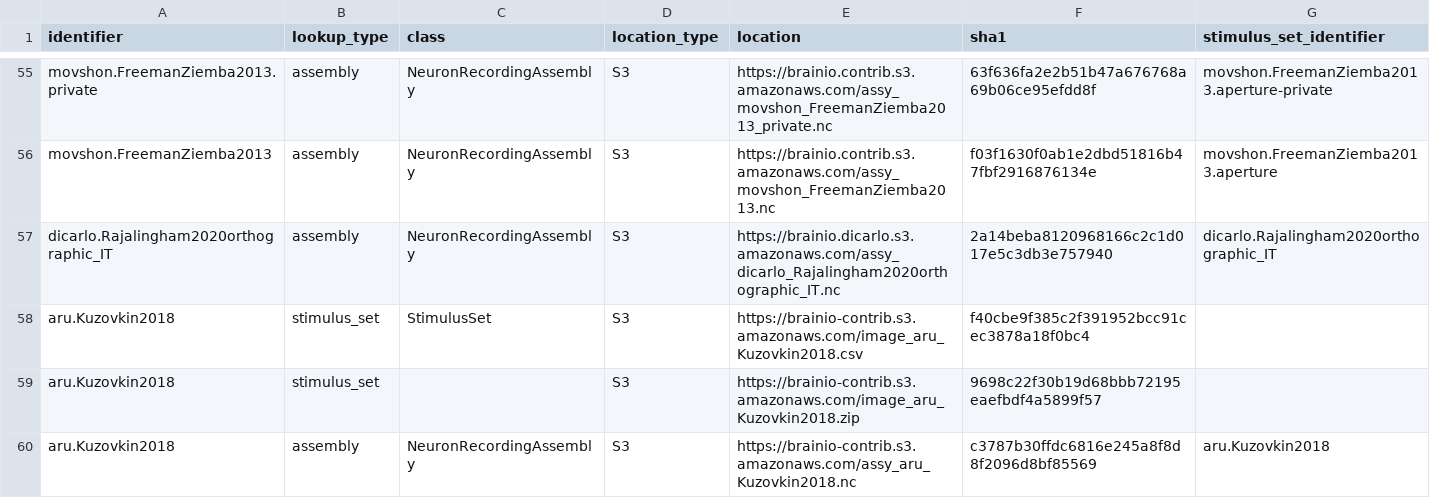
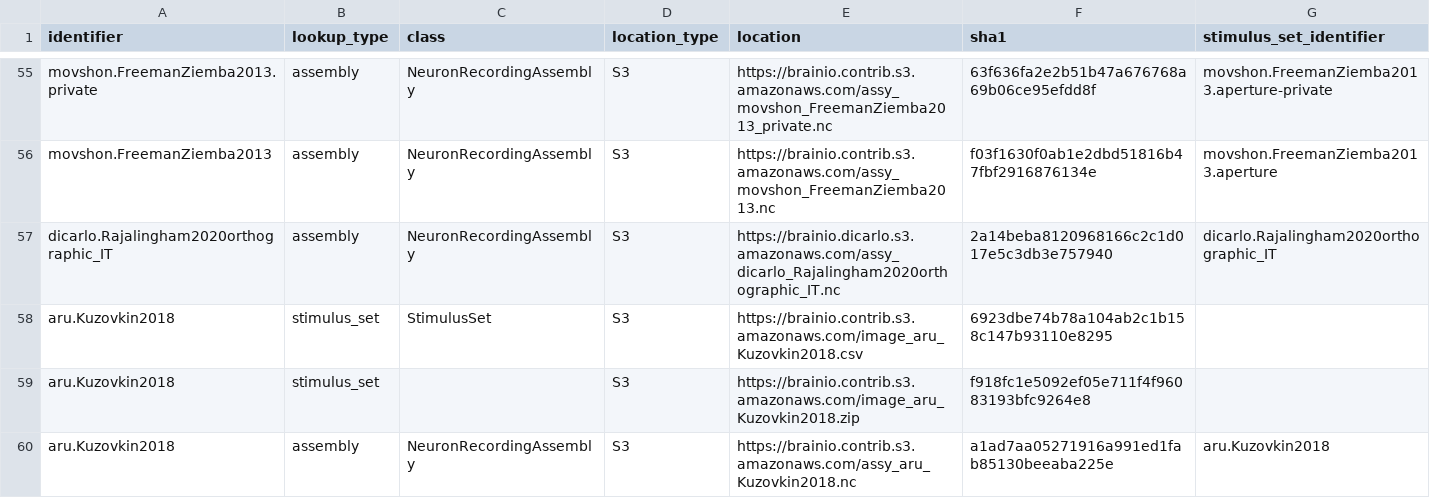
Before and after one commit to brain-score/brainio_collection, a CSV file: brainio_collection/lookup.csv, drawn as a sheet; only a part is shown, gaps mark what is left out.

Commit message:
Add Kuzovkin2018 to Lookup

```diff
--- a/brainio_collection/lookup.csv
+++ b/brainio_collection/lookup.csv
@@ -57,4 +57,4 @@ movshon.FreemanZiemba2013,assembly,NeuronRecordingAssembly,S3,https://brainio.co
 dicarlo.Rajalingham2020orthographic_IT,assembly,NeuronRecordingAssembly,S3,https://brainio.dicarlo.s3.amazonaws.com/assy_dicarlo_Rajalingham2020orthographic_IT.nc,2a14beba8120968166c2c1d017e5c3db3e757940,dicarlo.Rajalingham2020orthographic_IT
-aru.Kuzovkin2018,stimulus_set,StimulusSet,S3,https://brainio-contrib.s3.amazonaws.com/image_aru_Kuzovkin2018.csv,f40cbe9f385c2f391952bcc91cec3878a18f0bc4,
-aru.Kuzovkin2018,stimulus_set,,S3,https://brainio-contrib.s3.amazonaws.com/image_aru_Kuzovkin2018.zip,9698c22f30b19d68bbb72195eaefbdf4a5899f57,
-aru.Kuzovkin2018,assembly,NeuronRecordingAssembly,S3,https://brainio-contrib.s3.amazonaws.com/assy_aru_Kuzovkin2018.nc,c3787b30ffdc6816e245a8f8d8f2096d8bf85569,aru.Kuzovkin2018
+aru.Kuzovkin2018,stimulus_set,StimulusSet,S3,https://brainio.contrib.s3.amazonaws.com/image_aru_Kuzovkin2018.csv,6923dbe74b78a104ab2c1b158c147b93110e8295,
+aru.Kuzovkin2018,stimulus_set,,S3,https://brainio.contrib.s3.amazonaws.com/image_aru_Kuzovkin2018.zip,f918fc1e5092ef05e711f4f96083193bfc9264e8,
+aru.Kuzovkin2018,assembly,NeuronRecordingAssembly,S3,https://brainio.contrib.s3.amazonaws.com/assy_aru_Kuzovkin2018.nc,a1ad7aa05271916a991ed1fab85130beeaba225e,aru.Kuzovkin2018
```
